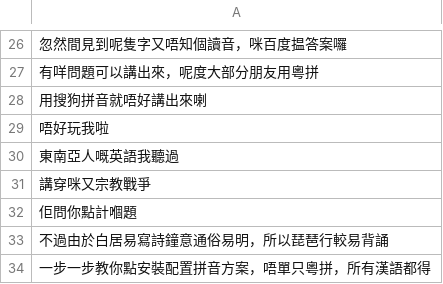
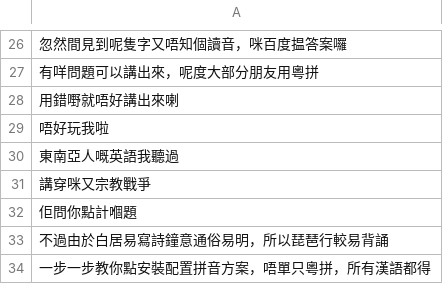
Before and after one commit to CanCLID/sentences, a CSV file: common_voice/reviewed.csv, drawn as a sheet; only a part is shown, gaps mark what is left out; the diff covers the shown part only.

```diff
--- a/common_voice/reviewed.csv
+++ b/common_voice/reviewed.csv
@@ -27,3 +27,3 @@
 有咩問題可以講出來，呢度大部分朋友用粵拼
-用搜狗拼音就唔好講出來喇
+用錯嘢就唔好講出來喇
 唔好玩我啦
```
Also changed, not shown: 92 added rows and 1 edited cell elsewhere in this file, 1 other file.
